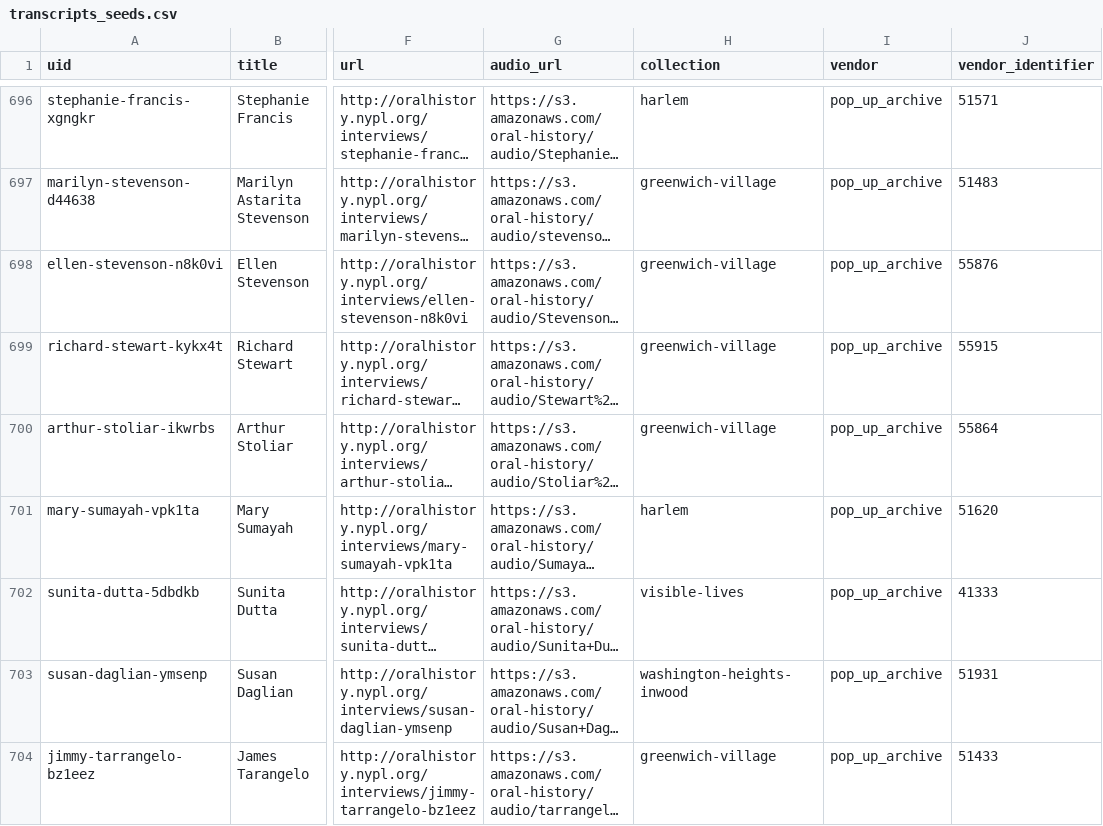
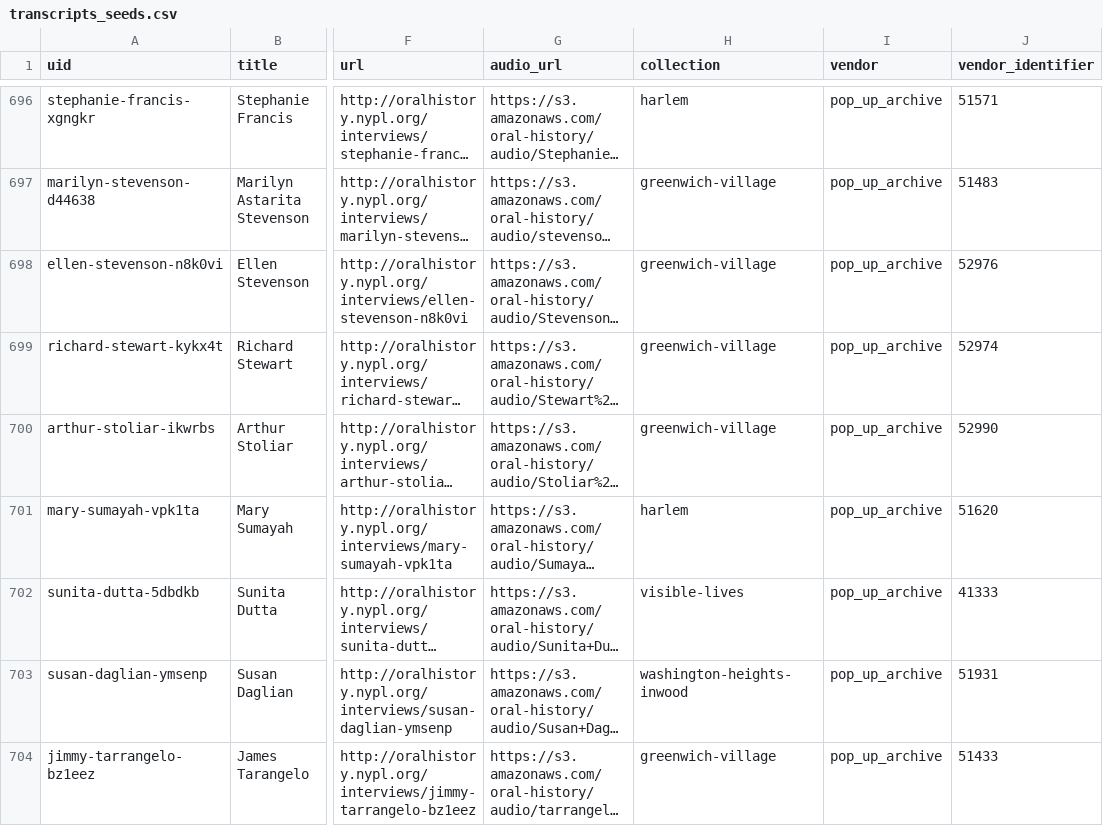
Before and after one commit to abdojulari/transcript-editor, a CSV file: project/oral-history/data/transcripts_seeds.csv, drawn as a sheet; only a part is shown, gaps mark what is left out; long unchanged cells end in …; the diff covers the shown part only; the diff names each change by its address in the sheet, - before the commit and + after, or states it on an @@ line.

Commit message:
oral history: update popup vendor ids for probablatic audio

```diff
--- a/project/oral-history/data/transcripts_seeds.csv
+++ b/project/oral-history/data/transcripts_seeds.csv
-J698 (vendor_identifier): 55876
+J698 (vendor_identifier): 52976
-J699 (vendor_identifier): 55915
+J699 (vendor_identifier): 52974
-J700 (vendor_identifier): 55864
+J700 (vendor_identifier): 52990
```
Also changed, not shown: 44 edited cells elsewhere in this file.
